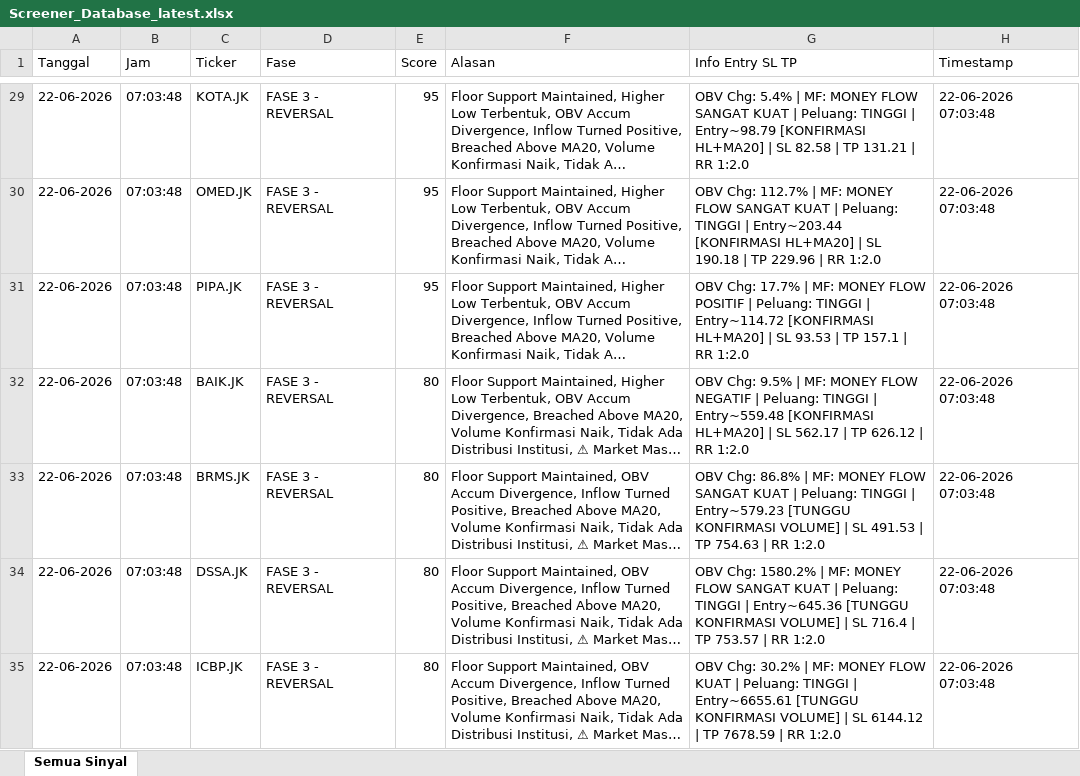
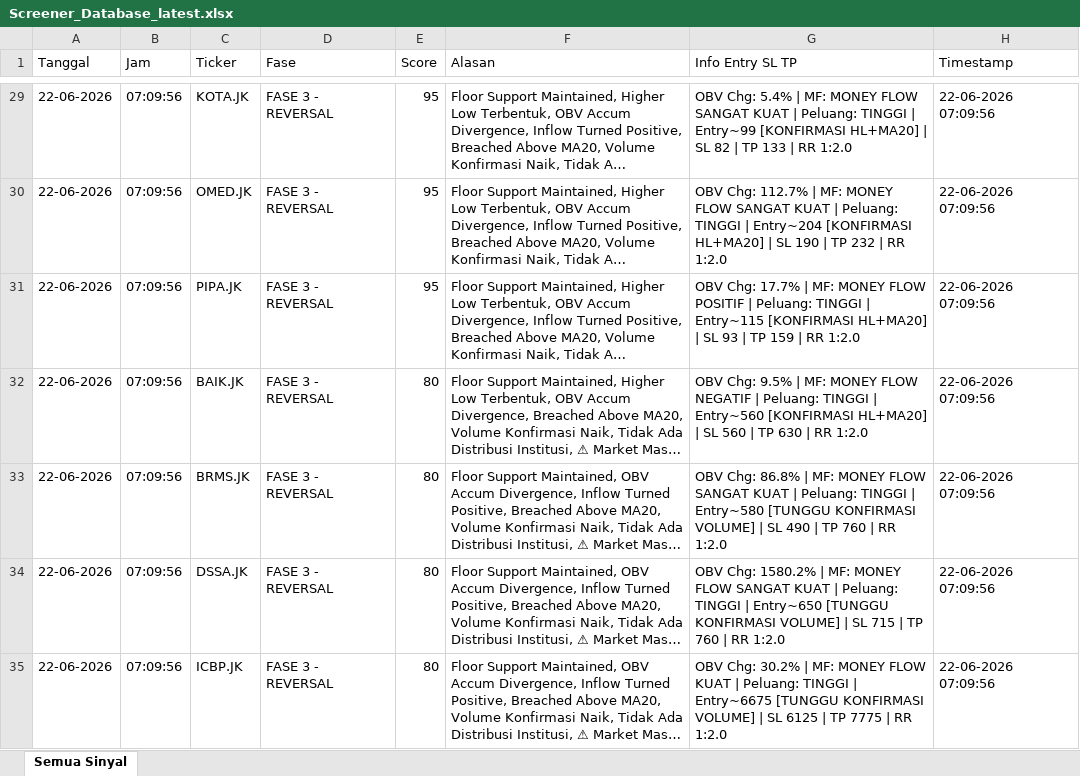
Before and after one commit to dedewhy/trading_screener, an Excel workbook: screener_output/Screener_Database_latest.xlsx, sheet Semua Sinyal, drawn as a sheet; only a part is shown, gaps mark what is left out; long unchanged cells end in …; values as stored, in another font and other column widths than the file's, no borders; the diff covers the shown part only; the diff names each change by its address in the sheet, - before the commit and + after, or states it on an @@ line.

```diff
--- a/screener_output/Screener_Database_latest.xlsx (sheet Semua Sinyal)
+++ b/screener_output/Screener_Database_latest.xlsx (sheet Semua Sinyal)
-B29:B35 (Jam): 07:03:48
+B29:B35 (Jam): 07:09:56
-G29 (Info Entry SL TP): …TINGGI | Entry~98.79 [KONFIRMASI HL+MA20] | SL 82.58 | TP 131.21 | RR…
+G29 (Info Entry SL TP): …TINGGI | Entry~99 [KONFIRMASI HL+MA20] | SL 82 | TP 133 | RR…
-H29:H35 (Timestamp): 22-06-2026 07:03:48
+H29:H35 (Timestamp): 22-06-2026 07:09:56
-G30 (Info Entry SL TP): …TINGGI | Entry~203.44 [KONFIRMASI HL+MA20] | SL 190.18 | TP 229.96 | RR…
+G30 (Info Entry SL TP): …TINGGI | Entry~204 [KONFIRMASI HL+MA20] | SL 190 | TP 232 | RR…
-G31 (Info Entry SL TP): …TINGGI | Entry~114.72 [KONFIRMASI HL+MA20] | SL 93.53 | TP 157.1 | RR…
+G31 (Info Entry SL TP): …TINGGI | Entry~115 [KONFIRMASI HL+MA20] | SL 93 | TP 159 | RR…
-G32 (Info Entry SL TP): …TINGGI | Entry~559.48 [KONFIRMASI HL+MA20] | SL 562.17 | TP 626.12 | RR…
+G32 (Info Entry SL TP): …TINGGI | Entry~560 [KONFIRMASI HL+MA20] | SL 560 | TP 630 | RR…
-G33 (Info Entry SL TP): …TINGGI | Entry~579.23 [TUNGGU KONFIRMASI VOLUME] | SL 491.53 | TP 754.63 | RR…
+G33 (Info Entry SL TP): …TINGGI | Entry~580 [TUNGGU KONFIRMASI VOLUME] | SL 490 | TP 760 | RR…
-G34 (Info Entry SL TP): …TINGGI | Entry~645.36 [TUNGGU KONFIRMASI VOLUME] | SL 716.4 | TP 753.57 | RR…
+G34 (Info Entry SL TP): …TINGGI | Entry~650 [TUNGGU KONFIRMASI VOLUME] | SL 715 | TP 760 | RR…
-G35 (Info Entry SL TP): …TINGGI | Entry~6655.61 [TUNGGU KONFIRMASI VOLUME] | SL 6144.12 | TP 7678.59 | RR…
+G35 (Info Entry SL TP): …TINGGI | Entry~6675 [TUNGGU KONFIRMASI VOLUME] | SL 6125 | TP 7775 | RR…
```
Also changed, not shown: 144 edited cells elsewhere in this sheet.
